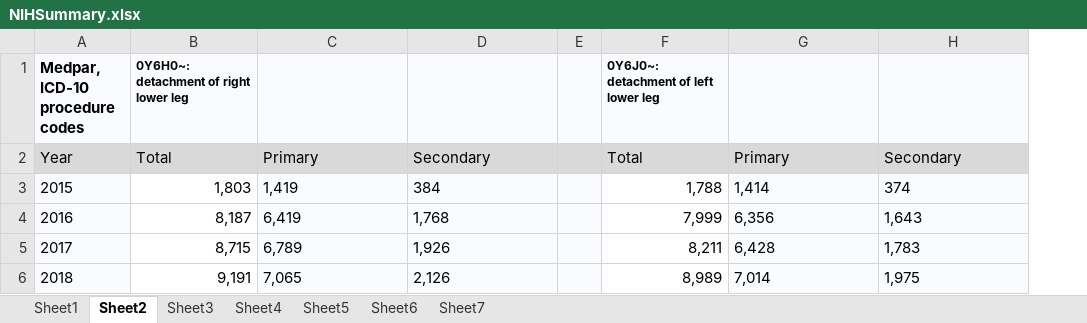
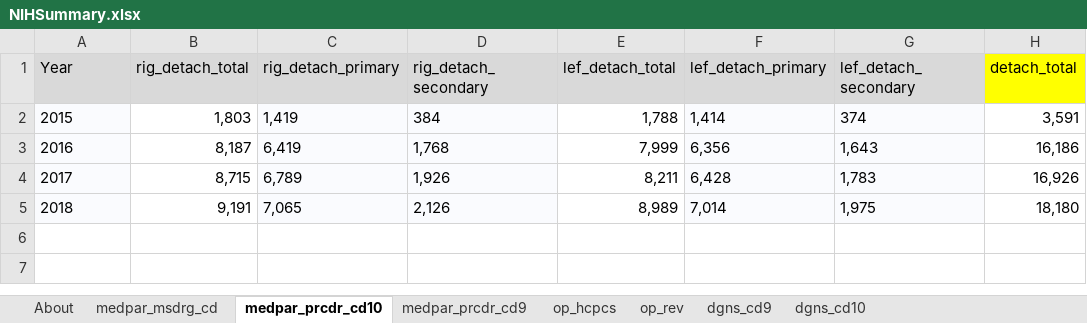
Before and after one commit to hyuanz/NIH_medicare_claim, an Excel workbook: NIHSummary.xlsx, sheet medpar_prcdr_cd10, drawn as a sheet; values as stored, in another font and other column widths than the file's, no borders; removed rows and columns are numbered as before the commit, all else as after; the diff names each change by its address in the sheet, - before the commit and + after, or states it on an @@ line.

```diff
--- a/NIHSummary.xlsx (sheet medpar_prcdr_cd10)
+++ b/NIHSummary.xlsx (sheet medpar_prcdr_cd10)
-sheet tab: Sheet1
+sheet tab: medpar_msdrg_cd
-sheet tab: Sheet2
+sheet tab: medpar_prcdr_cd10
-sheet tab: Sheet3
+sheet tab: medpar_prcdr_cd9
-sheet tab: Sheet4
+sheet tab: op_hcpcs
-sheet tab: Sheet5
+sheet tab: op_rev
-sheet tab: Sheet6
+sheet tab: dgns_cd9
-sheet tab: Sheet7
+sheet tab: dgns_cd10
+sheet tab: About
-column E, empty
+column H (detach_total), rows 2-5: 3,591 | 16,186 | 16,926 | 18,180
-row 1: Medpar, ICD-10 procedure codes | 0Y6H0~: detachment of right lower leg |  |  |  | 0Y6J0~: detachment of left lower leg
-B1: Total
+B1: rig_detach_total
-C1: Primary
+C1: rig_detach_primary
-D1: Secondary
+D1: rig_detach_secondary
-E1: Total
+E1: lef_detach_total
-F1: Primary
+F1: lef_detach_primary
-G1: Secondary
+G1: lef_detach_secondary
```
Also changed, not shown: sheet dgns_cd9, sheet dgns_cd10, sheet op_hcpcs, sheet medpar_prcdr_cd9, sheet medpar_msdrg_cd, sheet op_rev, formulas that keep their value.
